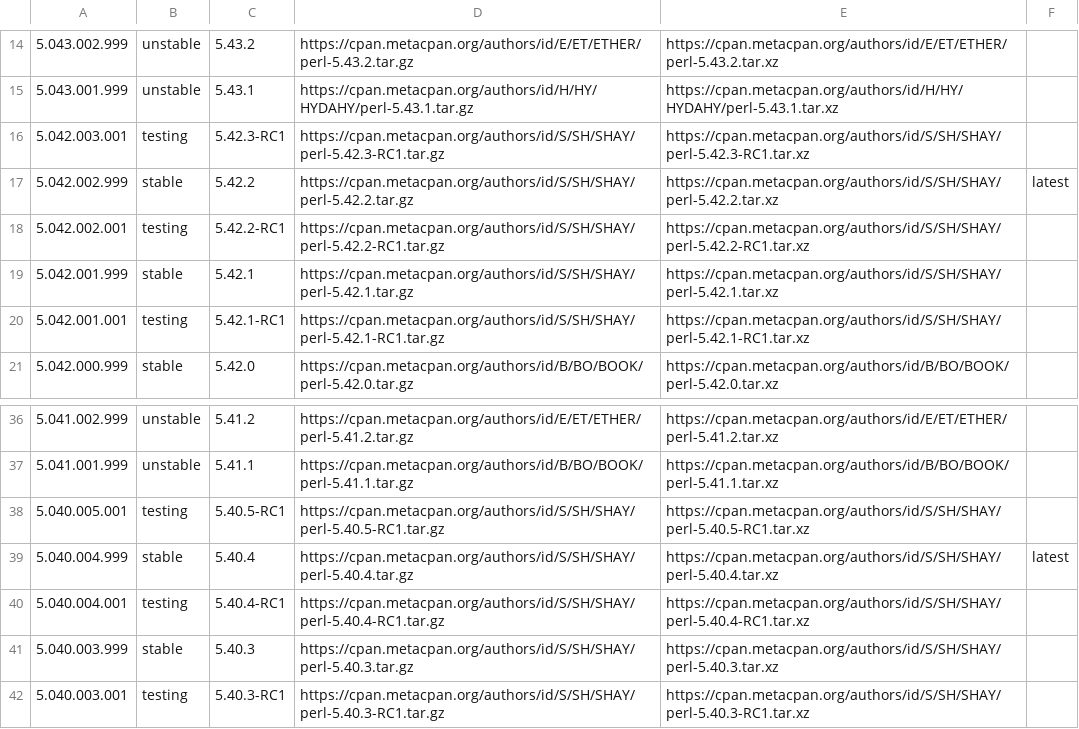
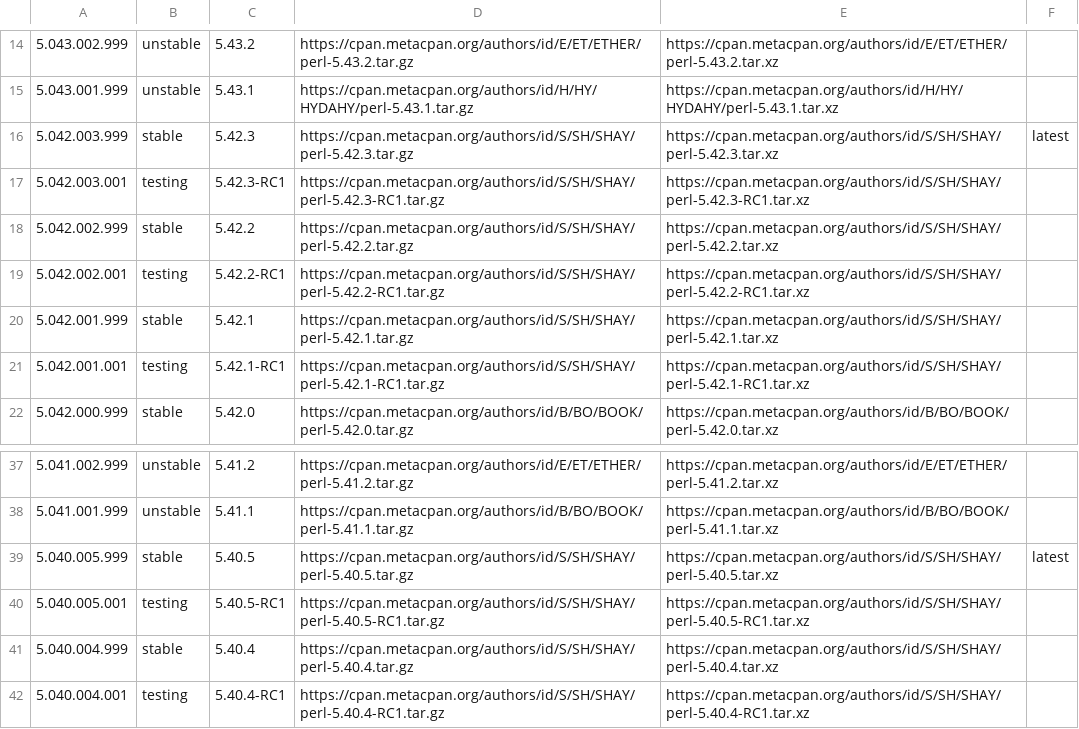
Before and after one commit to skaji/perl-releases, a CSV file: perl-releases.v1.csv, drawn as a sheet; only a part is shown, gaps mark what is left out; the shorter side is filled out with more unchanged rows.

```diff
--- a/perl-releases.v1.csv
+++ b/perl-releases.v1.csv
@@ -15,4 +15,5 @@
 5.043.001.999,unstable,5.43.1,https://cpan.metacpan.org/authors/id/H/HY/HYDAHY/perl-5.43.1.tar.gz,https://cpan.metacpan.org/authors/id/H/HY/HYDAHY/perl-5.43.1.tar.xz,,
+5.042.003.999,stable,5.42.3,https://cpan.metacpan.org/authors/id/S/SH/SHAY/perl-5.42.3.tar.gz,https://cpan.metacpan.org/authors/id/S/SH/SHAY/perl-5.42.3.tar.xz,latest,
 5.042.003.001,testing,5.42.3-RC1,https://cpan.metacpan.org/authors/id/S/SH/SHAY/perl-5.42.3-RC1.tar.gz,https://cpan.metacpan.org/authors/id/S/SH/SHAY/perl-5.42.3-RC1.tar.xz,,
-5.042.002.999,stable,5.42.2,https://cpan.metacpan.org/authors/id/S/SH/SHAY/perl-5.42.2.tar.gz,https://cpan.metacpan.org/authors/id/S/SH/SHAY/perl-5.42.2.tar.xz,latest,
+5.042.002.999,stable,5.42.2,https://cpan.metacpan.org/authors/id/S/SH/SHAY/perl-5.42.2.tar.gz,https://cpan.metacpan.org/authors/id/S/SH/SHAY/perl-5.42.2.tar.xz,,
 5.042.002.001,testing,5.42.2-RC1,https://cpan.metacpan.org/authors/id/S/SH/SHAY/perl-5.42.2-RC1.tar.gz,https://cpan.metacpan.org/authors/id/S/SH/SHAY/perl-5.42.2-RC1.tar.xz,,
@@ -37,4 +38,5 @@
 5.041.001.999,unstable,5.41.1,https://cpan.metacpan.org/authors/id/B/BO/BOOK/perl-5.41.1.tar.gz,https://cpan.metacpan.org/authors/id/B/BO/BOOK/perl-5.41.1.tar.xz,,
+5.040.005.999,stable,5.40.5,https://cpan.metacpan.org/authors/id/S/SH/SHAY/perl-5.40.5.tar.gz,https://cpan.metacpan.org/authors/id/S/SH/SHAY/perl-5.40.5.tar.xz,latest,
 5.040.005.001,testing,5.40.5-RC1,https://cpan.metacpan.org/authors/id/S/SH/SHAY/perl-5.40.5-RC1.tar.gz,https://cpan.metacpan.org/authors/id/S/SH/SHAY/perl-5.40.5-RC1.tar.xz,,
-5.040.004.999,stable,5.40.4,https://cpan.metacpan.org/authors/id/S/SH/SHAY/perl-5.40.4.tar.gz,https://cpan.metacpan.org/authors/id/S/SH/SHAY/perl-5.40.4.tar.xz,latest,
+5.040.004.999,stable,5.40.4,https://cpan.metacpan.org/authors/id/S/SH/SHAY/perl-5.40.4.tar.gz,https://cpan.metacpan.org/authors/id/S/SH/SHAY/perl-5.40.4.tar.xz,,
 5.040.004.001,testing,5.40.4-RC1,https://cpan.metacpan.org/authors/id/S/SH/SHAY/perl-5.40.4-RC1.tar.gz,https://cpan.metacpan.org/authors/id/S/SH/SHAY/perl-5.40.4-RC1.tar.xz,,
```
